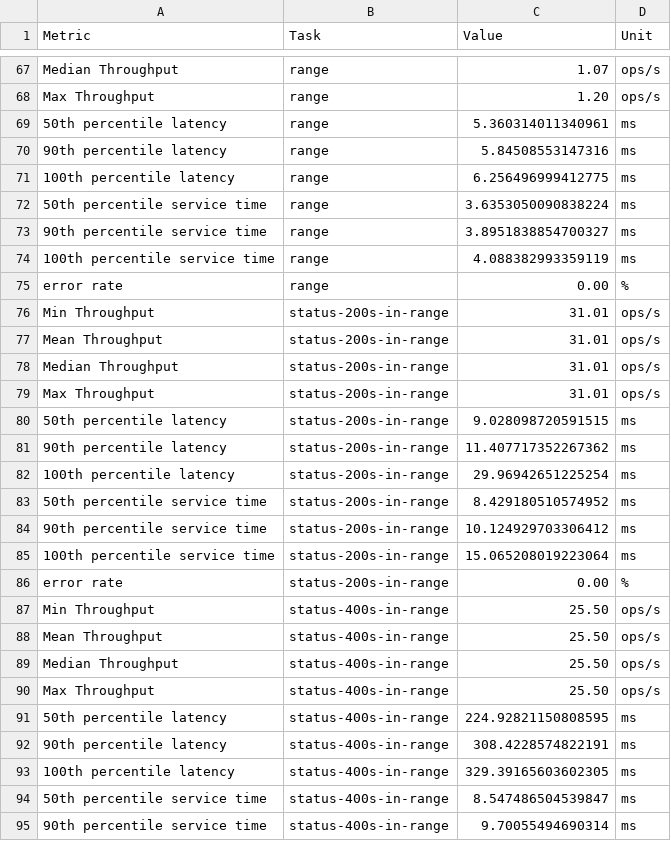
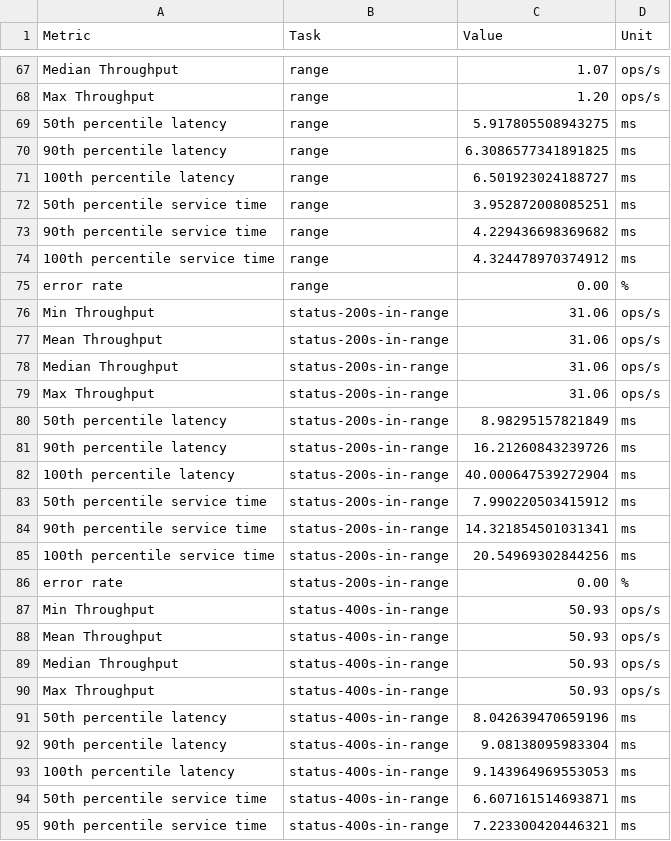
Before and after one commit to penghuo/OpenSearch, a CSV file: benchmark-results/search-parquet.csv, drawn as a sheet; only a part is shown, gaps mark what is left out; the diff covers the shown part only.

Commit message:
Add iteration 2 benchmark results after scroll and sort fix

```diff
--- a/benchmark-results/search-parquet.csv
+++ b/benchmark-results/search-parquet.csv
@@ -68,28 +68,28 @@ Median Throughput,range,1.07,ops/s
 Max Throughput,range,1.20,ops/s
-50th percentile latency,range,5.360314011340961,ms
-90th percentile latency,range,5.84508553147316,ms
-100th percentile latency,range,6.256496999412775,ms
-50th percentile service time,range,3.6353050090838224,ms
-90th percentile service time,range,3.8951838854700327,ms
-100th percentile service time,range,4.088382993359119,ms
+50th percentile latency,range,5.917805508943275,ms
+90th percentile latency,range,6.3086577341891825,ms
+100th percentile latency,range,6.501923024188727,ms
+50th percentile service time,range,3.952872008085251,ms
+90th percentile service time,range,4.229436698369682,ms
+100th percentile service time,range,4.324478970374912,ms
 error rate,range,0.00,%
-Min Throughput,status-200s-in-range,31.01,ops/s
-Mean Throughput,status-200s-in-range,31.01,ops/s
-Median Throughput,status-200s-in-range,31.01,ops/s
-Max Throughput,status-200s-in-range,31.01,ops/s
-50th percentile latency,status-200s-in-range,9.028098720591515,ms
-90th percentile latency,status-200s-in-range,11.407717352267362,ms
-100th percentile latency,status-200s-in-range,29.96942651225254,ms
-50th percentile service time,status-200s-in-range,8.429180510574952,ms
-90th percentile service time,status-200s-in-range,10.124929703306412,ms
-100th percentile service time,status-200s-in-range,15.065208019223064,ms
+Min Throughput,status-200s-in-range,31.06,ops/s
+Mean Throughput,status-200s-in-range,31.06,ops/s
+Median Throughput,status-200s-in-range,31.06,ops/s
+Max Throughput,status-200s-in-range,31.06,ops/s
+50th percentile latency,status-200s-in-range,8.98295157821849,ms
+90th percentile latency,status-200s-in-range,16.21260843239726,ms
+100th percentile latency,status-200s-in-range,40.000647539272904,ms
+50th percentile service time,status-200s-in-range,7.990220503415912,ms
+90th percentile service time,status-200s-in-range,14.321854501031341,ms
+100th percentile service time,status-200s-in-range,20.54969302844256,ms
 error rate,status-200s-in-range,0.00,%
-Min Throughput,status-400s-in-range,25.50,ops/s
-Mean Throughput,status-400s-in-range,25.50,ops/s
-Median Throughput,status-400s-in-range,25.50,ops/s
-Max Throughput,status-400s-in-range,25.50,ops/s
-50th percentile latency,status-400s-in-range,224.92821150808595,ms
-90th percentile latency,status-400s-in-range,308.4228574822191,ms
-100th percentile latency,status-400s-in-range,329.39165603602305,ms
-50th percentile service time,status-400s-in-range,8.547486504539847,ms
-90th percentile service time,status-400s-in-range,9.70055494690314,ms
+Min Throughput,status-400s-in-range,50.93,ops/s
+Mean Throughput,status-400s-in-range,50.93,ops/s
+Median Throughput,status-400s-in-range,50.93,ops/s
+Max Throughput,status-400s-in-range,50.93,ops/s
+50th percentile latency,status-400s-in-range,8.042639470659196,ms
+90th percentile latency,status-400s-in-range,9.08138095983304,ms
+100th percentile latency,status-400s-in-range,9.143964969553053,ms
+50th percentile service time,status-400s-in-range,6.607161514693871,ms
+90th percentile service time,status-400s-in-range,7.223300420446321,ms
```
Also changed, not shown: 136 edited cells elsewhere in this file, 1 other file.
